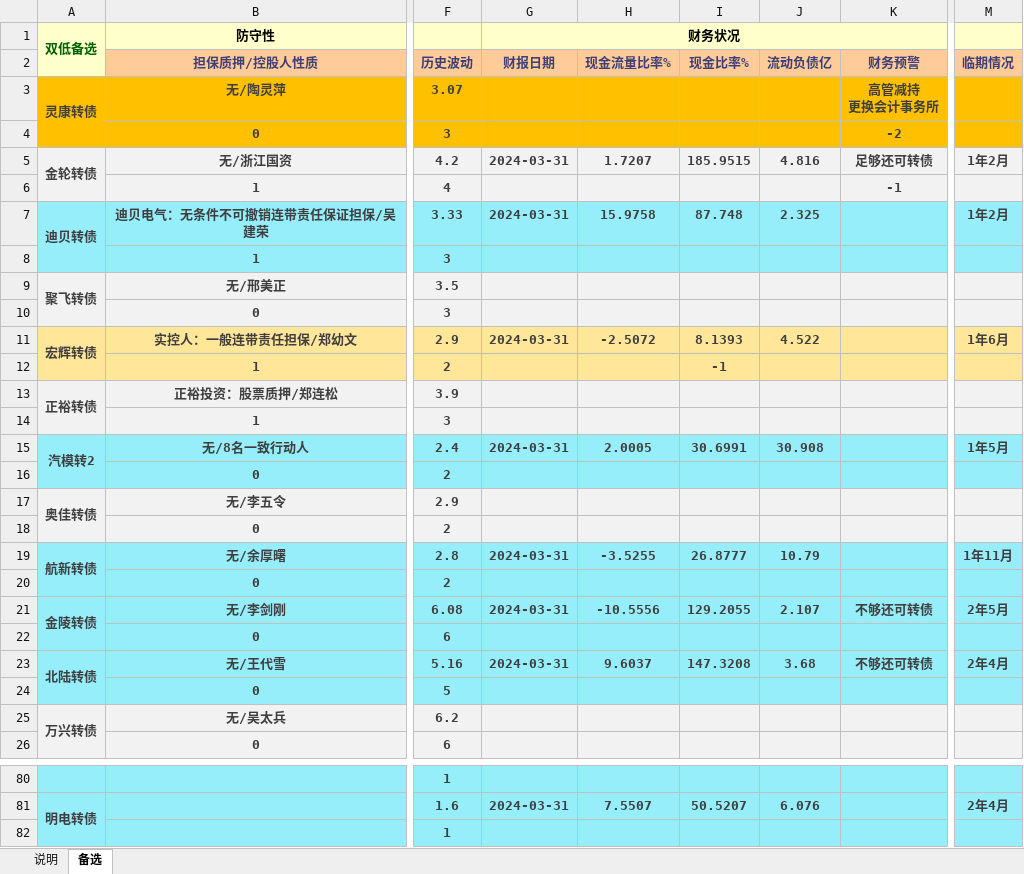
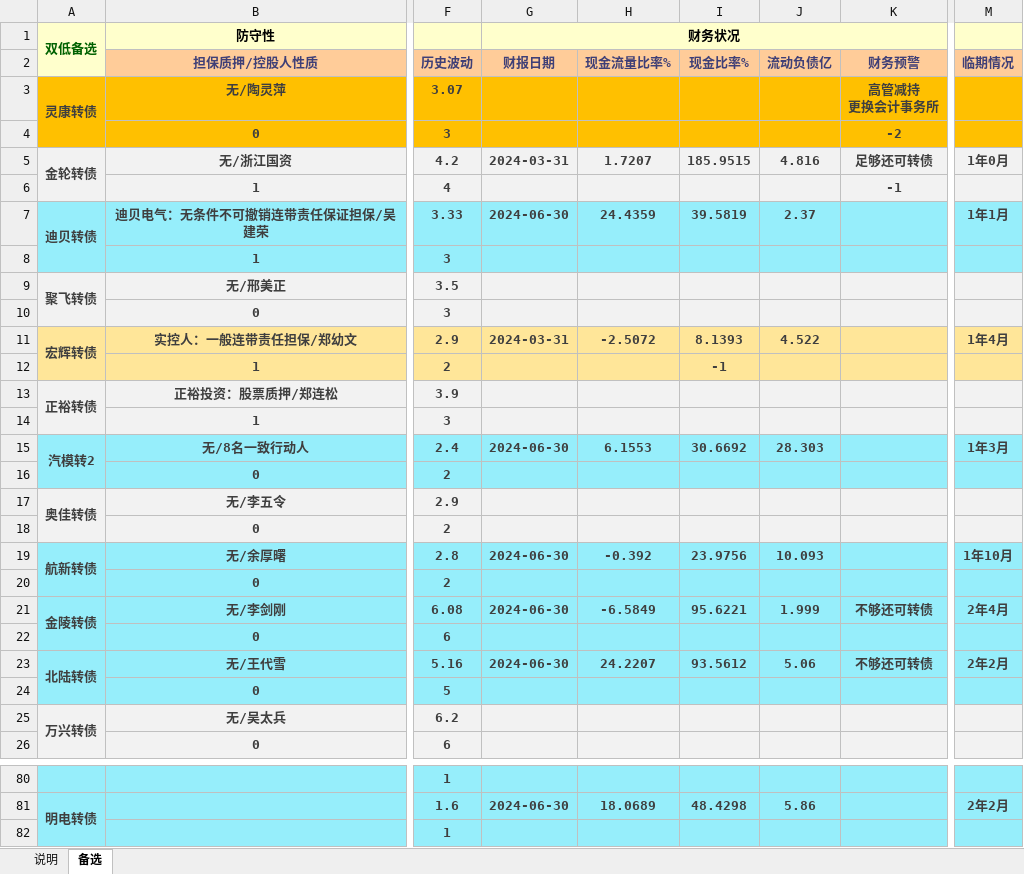
Before and after one commit to xiushu2012/Harpoon, an Excel workbook: kgoodlist.xlsx, sheet 备选, drawn as a sheet; only a part is shown, gaps mark what is left out; values as stored, in another font and other column widths than the file's, no borders; the diff covers the shown part only; the diff names each change by its address in the sheet, - before the commit and + after, or states it on an @@ line.

```diff
--- a/kgoodlist.xlsx (sheet 备选)
+++ b/kgoodlist.xlsx (sheet 备选)
-M5 (临期情况): 1年2月
+M5 (临期情况): 1年0月
-G7 (财报日期): 2024-03-31
+G7 (财报日期): 2024-06-30
-H7 (现金流量比率%): 15.9758
+H7 (现金流量比率%): 24.4359
-I7 (现金比率%): 87.748
+I7 (现金比率%): 39.5819
-J7 (流动负债亿): 2.325
+J7 (流动负债亿): 2.37
-M7 (临期情况): 1年2月
+M7 (临期情况): 1年1月
-M11 (临期情况): 1年6月
+M11 (临期情况): 1年4月
-G15 (财报日期): 2024-03-31
+G15 (财报日期): 2024-06-30
-H15 (现金流量比率%): 2.0005
+H15 (现金流量比率%): 6.1553
-I15 (现金比率%): 30.6991
+I15 (现金比率%): 30.6692
-J15 (流动负债亿): 30.908
+J15 (流动负债亿): 28.303
-M15 (临期情况): 1年5月
+M15 (临期情况): 1年3月
-G19 (财报日期): 2024-03-31
+G19 (财报日期): 2024-06-30
-H19 (现金流量比率%): -3.5255
+H19 (现金流量比率%): -0.392
-I19 (现金比率%): 26.8777
+I19 (现金比率%): 23.9756
-J19 (流动负债亿): 10.79
+J19 (流动负债亿): 10.093
-M19 (临期情况): 1年11月
+M19 (临期情况): 1年10月
-G21 (财报日期): 2024-03-31
+G21 (财报日期): 2024-06-30
-H21 (现金流量比率%): -10.5556
+H21 (现金流量比率%): -6.5849
-I21 (现金比率%): 129.2055
+I21 (现金比率%): 95.6221
-J21 (流动负债亿): 2.107
+J21 (流动负债亿): 1.999
-M21 (临期情况): 2年5月
+M21 (临期情况): 2年4月
-G23 (财报日期): 2024-03-31
+G23 (财报日期): 2024-06-30
-H23 (现金流量比率%): 9.6037
+H23 (现金流量比率%): 24.2207
-I23 (现金比率%): 147.3208
+I23 (现金比率%): 93.5612
-J23 (流动负债亿): 3.68
+J23 (流动负债亿): 5.06
-M23 (临期情况): 2年4月
+M23 (临期情况): 2年2月
-G81 (财报日期): 2024-03-31
+G81 (财报日期): 2024-06-30
-H81 (现金流量比率%): 7.5507
+H81 (现金流量比率%): 18.0689
-I81 (现金比率%): 50.5207
+I81 (现金比率%): 48.4298
-J81 (流动负债亿): 6.076
+J81 (流动负债亿): 5.86
-M81 (临期情况): 2年4月
+M81 (临期情况): 2年2月
```
Also changed, not shown: 59 edited cells and cell formats elsewhere in this sheet.
